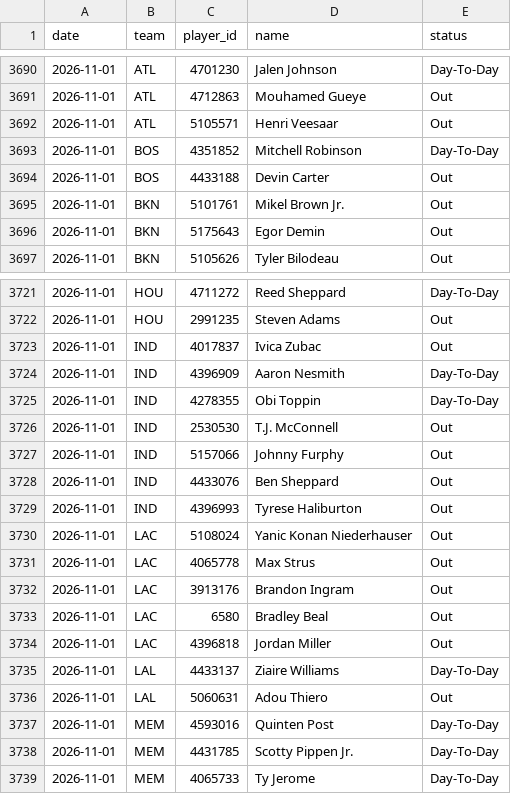
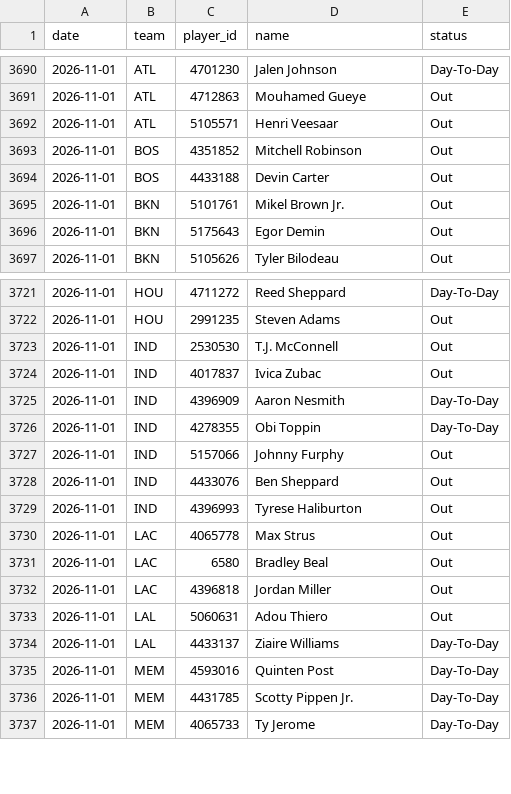
Before and after one commit to DEMON-X13/nba-hub, a CSV file: data/injuries_log.csv, drawn as a sheet; only a part is shown, gaps mark what is left out.

```diff
--- a/data/injuries_log.csv
+++ b/data/injuries_log.csv
@@ -3692,3 +3692,3 @@ date,team,player_id,name,status
 2026-11-01,ATL,5105571,Henri Veesaar,Out
-2026-11-01,BOS,4351852,Mitchell Robinson,Day-To-Day
+2026-11-01,BOS,4351852,Mitchell Robinson,Out
 2026-11-01,BOS,4433188,Devin Carter,Out
@@ -3722,2 +3722,3 @@ date,team,player_id,name,status
 2026-11-01,HOU,2991235,Steven Adams,Out
+2026-11-01,IND,2530530,T.J. McConnell,Out
 2026-11-01,IND,4017837,Ivica Zubac,Out
@@ -3725,3 +3726,2 @@ date,team,player_id,name,status
 2026-11-01,IND,4278355,Obi Toppin,Day-To-Day
-2026-11-01,IND,2530530,T.J. McConnell,Out
 2026-11-01,IND,5157066,Johnny Furphy,Out
@@ -3729,9 +3729,7 @@ date,team,player_id,name,status
 2026-11-01,IND,4396993,Tyrese Haliburton,Out
-2026-11-01,LAC,5108024,Yanic Konan Niederhauser,Out
 2026-11-01,LAC,4065778,Max Strus,Out
-2026-11-01,LAC,3913176,Brandon Ingram,Out
 2026-11-01,LAC,6580,Bradley Beal,Out
 2026-11-01,LAC,4396818,Jordan Miller,Out
+2026-11-01,LAL,5060631,Adou Thiero,Out
 2026-11-01,LAL,4433137,Ziaire Williams,Day-To-Day
-2026-11-01,LAL,5060631,Adou Thiero,Out
 2026-11-01,MEM,4593016,Quinten Post,Day-To-Day
```
Also changed, not shown: data/predictions.csv, 13 other files.
